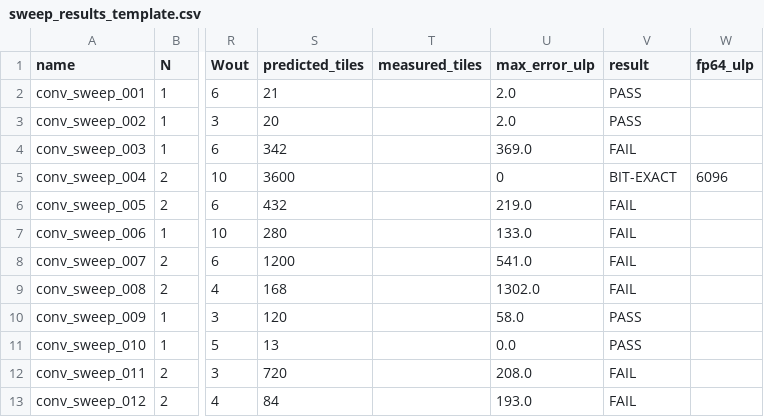
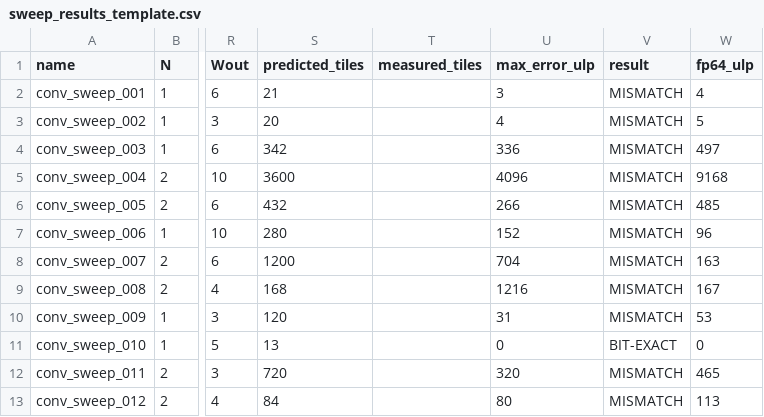
Before and after one commit to steven-studio/systolic-mlir, a CSV file: runtime/harness/sweep_out/sweep_results_template.csv, drawn as a sheet; only a part is shown, gaps mark what is left out; the diff covers the shown part only; the diff names each change by its address in the sheet, - before the commit and + after, or states it on an @@ line.

Commit message:
eval: K_MAX 16..1024 七點 BRAM 版 post-route(同一 commit)

```diff
--- a/runtime/harness/sweep_out/sweep_results_template.csv
+++ b/runtime/harness/sweep_out/sweep_results_template.csv
-U2 (max_error_ulp): 2.0
+U2 (max_error_ulp): 3
-V2:V3 (result): PASS
+V2:V3 (result): MISMATCH
-W2 (fp64_ulp): (empty)
+W2 (fp64_ulp): 4
-U3 (max_error_ulp): 2.0
+U3 (max_error_ulp): 4
-W3 (fp64_ulp): (empty)
+W3 (fp64_ulp): 5
-U4 (max_error_ulp): 369.0
+U4 (max_error_ulp): 336
-V4 (result): FAIL
+V4 (result): MISMATCH
-W4 (fp64_ulp): (empty)
+W4 (fp64_ulp): 497
-U5 (max_error_ulp): 0
+U5 (max_error_ulp): 4096
-V5 (result): BIT-EXACT
+V5 (result): MISMATCH
-W5 (fp64_ulp): 6096
+W5 (fp64_ulp): 9168
-U6 (max_error_ulp): 219.0
+U6 (max_error_ulp): 266
-V6:V9 (result): FAIL
+V6:V9 (result): MISMATCH
-W6 (fp64_ulp): (empty)
+W6 (fp64_ulp): 485
-U7 (max_error_ulp): 133.0
+U7 (max_error_ulp): 152
-W7 (fp64_ulp): (empty)
+W7 (fp64_ulp): 96
-U8 (max_error_ulp): 541.0
+U8 (max_error_ulp): 704
-W8 (fp64_ulp): (empty)
+W8 (fp64_ulp): 163
-U9 (max_error_ulp): 1302.0
+U9 (max_error_ulp): 1216
-W9 (fp64_ulp): (empty)
+W9 (fp64_ulp): 167
-U10 (max_error_ulp): 58.0
+U10 (max_error_ulp): 31
-V10 (result): PASS
+V10 (result): MISMATCH
-W10 (fp64_ulp): (empty)
+W10 (fp64_ulp): 53
-U11 (max_error_ulp): 0.0
+U11 (max_error_ulp): 0
-V11 (result): PASS
+V11 (result): BIT-EXACT
-W11 (fp64_ulp): (empty)
+W11 (fp64_ulp): 0
-U12 (max_error_ulp): 208.0
+U12 (max_error_ulp): 320
-V12:V13 (result): FAIL
+V12:V13 (result): MISMATCH
-W12 (fp64_ulp): (empty)
+W12 (fp64_ulp): 465
-U13 (max_error_ulp): 193.0
+U13 (max_error_ulp): 80
-W13 (fp64_ulp): (empty)
+W13 (fp64_ulp): 113
```
Also changed, not shown: 108 edited cells elsewhere in this file.
